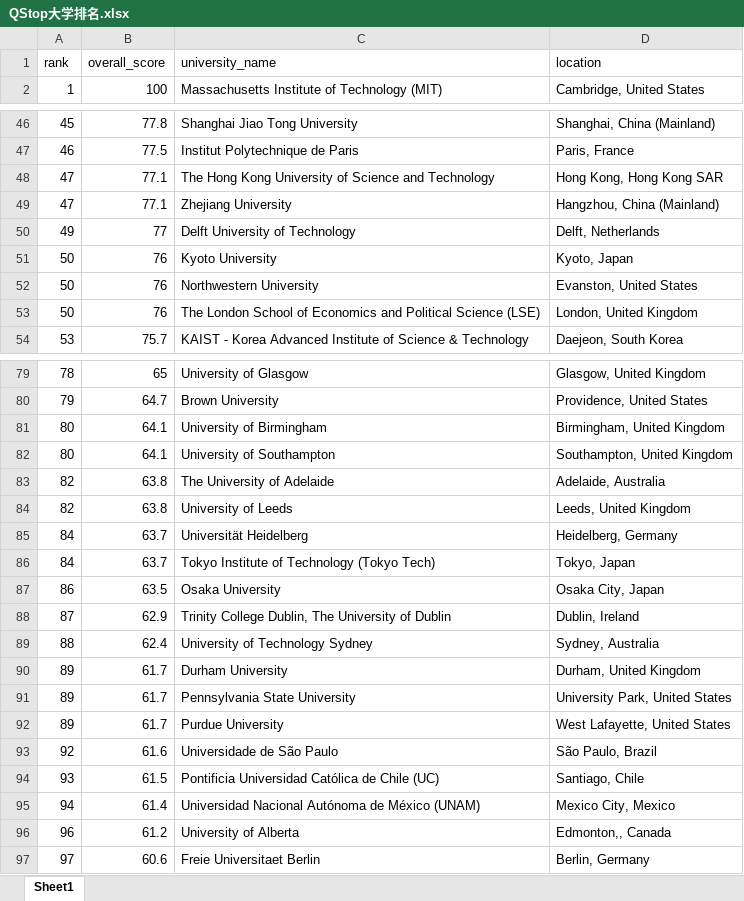
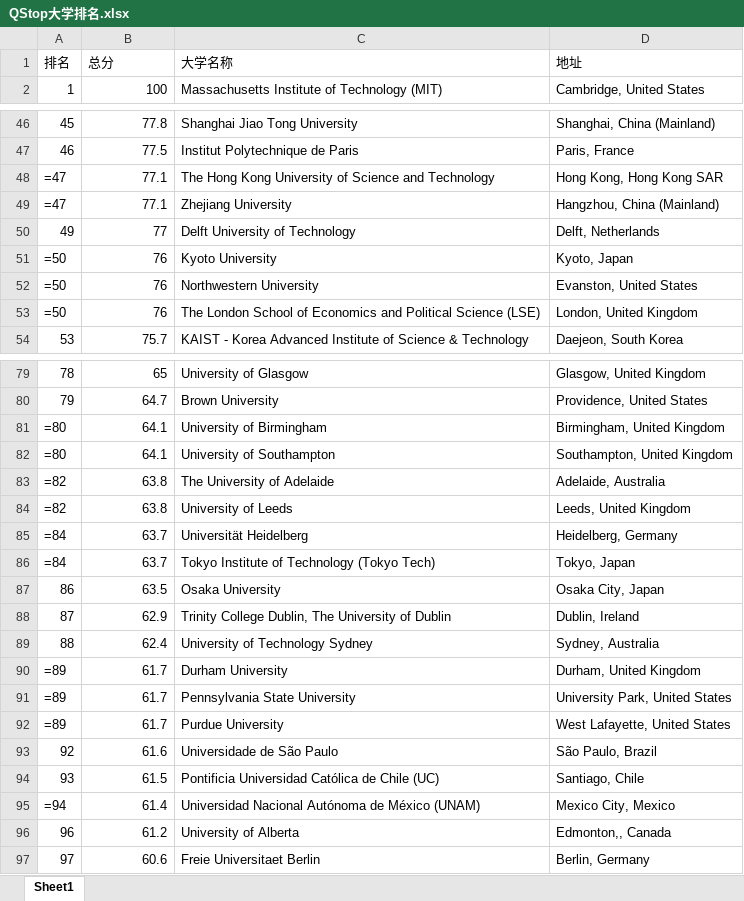
Before and after one commit to ABSXDIVY/QS, an Excel workbook: QStop大学排名.xlsx, sheet Sheet1, drawn as a sheet; only a part is shown, gaps mark what is left out; values as stored, in another font and other column widths than the file's, no cell formats; formulas without a stored value are shown as written; removed rows and columns are numbered as before the commit, all else as after; the diff covers the shown part only; the diff names each change by its address in the sheet, - before the commit and + after, or states it on an @@ line.

```diff
--- a/QStop大学排名.xlsx (sheet Sheet1)
+++ b/QStop大学排名.xlsx (sheet Sheet1)
-row 1: rank | overall_score | university_name | location
+row 1: 排名 | 总分 | 大学名称 | 地址
-A48:A49: 47
+A48:A49: =47
-A51:A53: 50
+A51:A53: =50
-A81:A82: 80
+A81:A82: =80
-A83:A84: 82
+A83:A84: =82
-A85:A86: 84
+A85:A86: =84
-A90:A92: 89
+A90:A92: =89
-A95: 94
+A95: =94
```
Also changed, not shown: 29 edited cells elsewhere in this sheet, cell formats, QS大学排名_2025-08-01.xlsx, 2 other files.
